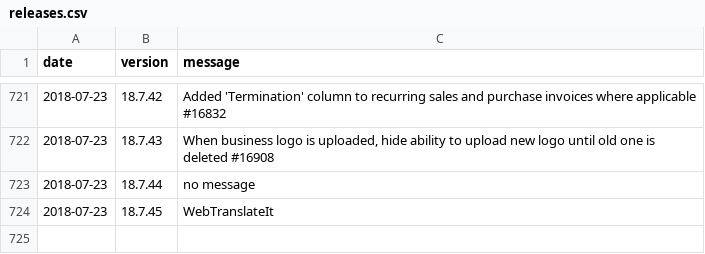
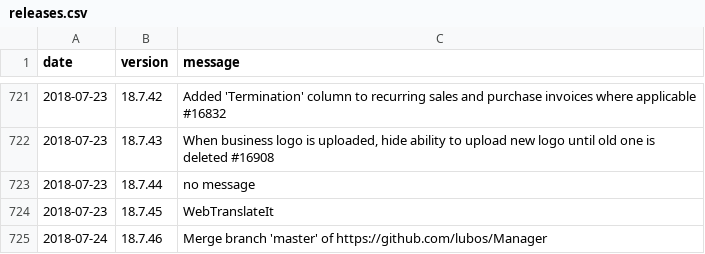
Before and after one commit to 3etechinns/www.manager.io, a CSV file: _data/releases.csv, drawn as a sheet; only a part is shown, gaps mark what is left out; the diff names each change by its address in the sheet, - before the commit and + after, or states it on an @@ line.

Commit message:
New release

```diff
--- a/_data/releases.csv
+++ b/_data/releases.csv
+row 725: 2018-07-24 | 18.7.46 | Merge branch 'master' of https://github.com/lubos/Manager
```
